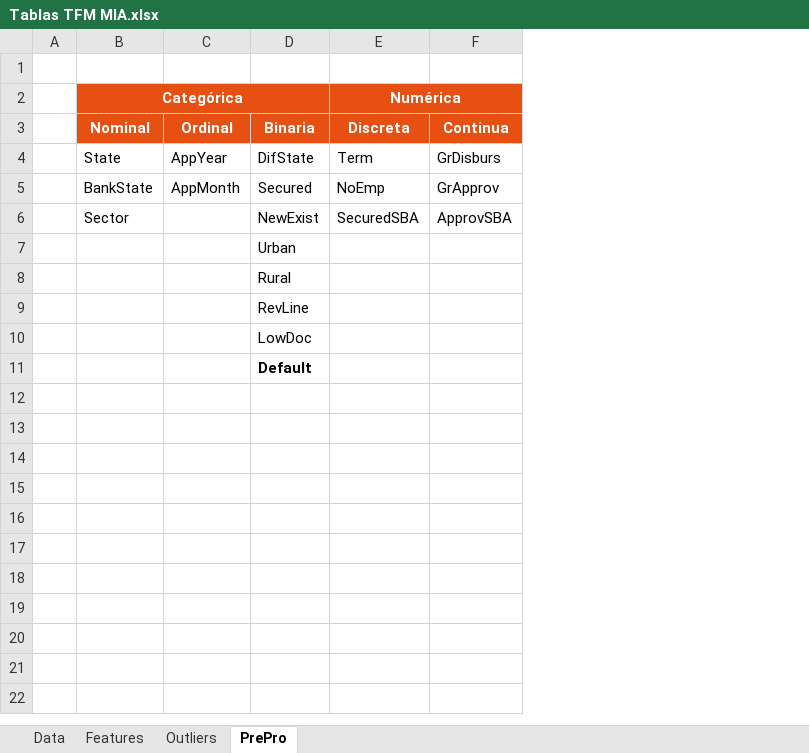
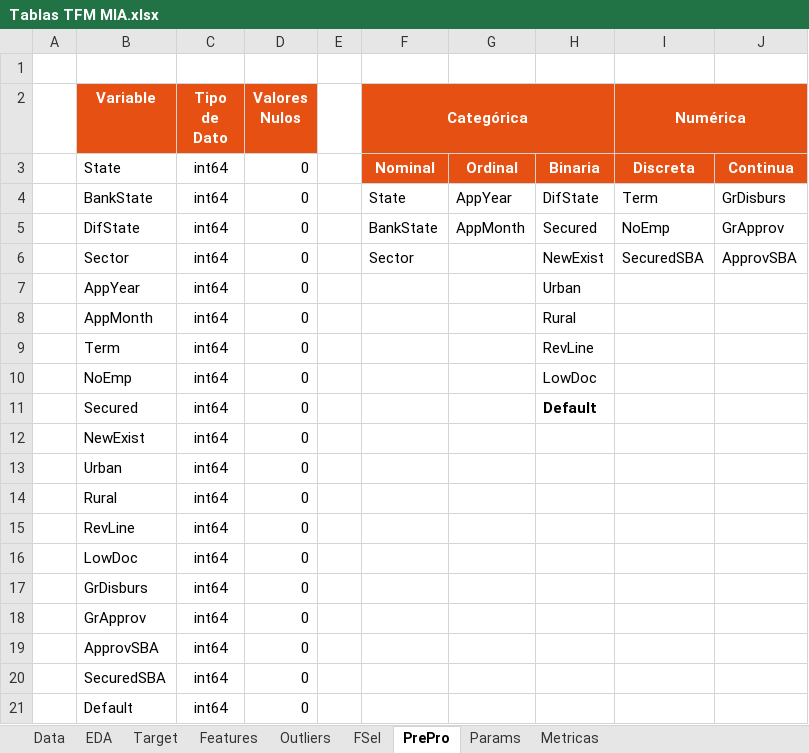
Before and after one commit to Ly-Ax/TFMasterIA, an Excel workbook: docs/Tablas TFM MIA.xlsx, sheet PrePro, drawn as a sheet; values as stored, in another font and other column widths than the file's, no borders; the diff names each change by its address in the sheet, - before the commit and + after, or states it on an @@ line.

```diff
--- a/docs/Tablas TFM MIA.xlsx (sheet PrePro)
+++ b/docs/Tablas TFM MIA.xlsx (sheet PrePro)
+sheet tab: EDA
+sheet tab: Target
+sheet tab: FSel
+sheet tab: Params
+sheet tab: Metricas
+column B (Variable), rows 3-11: State | BankState | DifState | Sector | AppYear | AppMonth | Term | NoEmp | Secured
+column C (Tipo de Dato), rows 3-11: all int64
+column D (Valores Nulos), rows 3-11: all 0
+column E, empty
+row 12:  | NewExist | int64 | 0
+row 13:  | Urban | int64 | 0
+row 14:  | Rural | int64 | 0
+row 15:  | RevLine | int64 | 0
+row 16:  | LowDoc | int64 | 0
+row 17:  | GrDisburs | int64 | 0
+row 18:  | GrApprov | int64 | 0
+row 19:  | ApprovSBA | int64 | 0
+row 20:  | SecuredSBA | int64 | 0
+row 21:  | Default | int64 | 0
```
Also changed, not shown: 1 other file.
